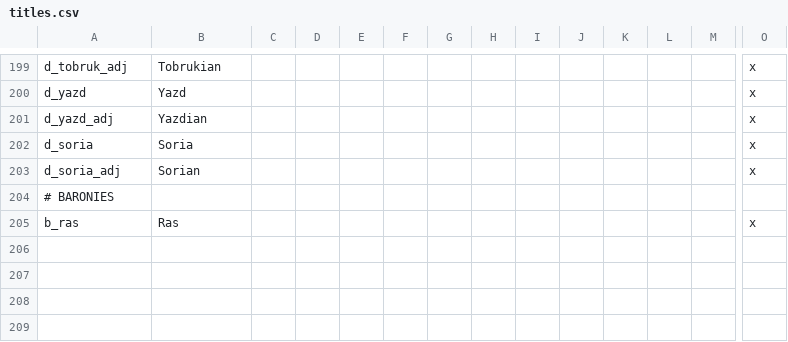
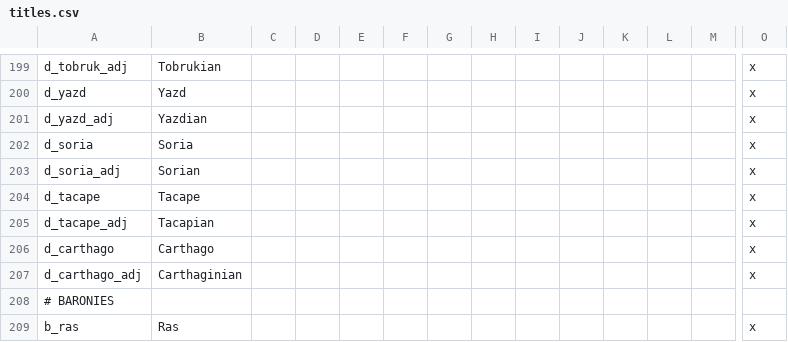
Before and after one commit to darkgamma/erebos-mod, a CSV file: localisation/titles.csv, drawn as a sheet; only a part is shown, gaps mark what is left out; rows hold the shown columns only; the diff names each change by its address in the sheet, - before the commit and + after, or states it on an @@ line.

```diff
--- a/localisation/titles.csv
+++ b/localisation/titles.csv
+row 204: d_tacape | Tacape |  |  |  |  |  |  |  |  |  |  |  | x
+row 205: d_tacape_adj | Tacapian |  |  |  |  |  |  |  |  |  |  |  | x
+row 206: d_carthago | Carthago |  |  |  |  |  |  |  |  |  |  |  | x
+row 207: d_carthago_adj | Carthaginian |  |  |  |  |  |  |  |  |  |  |  | x
```
